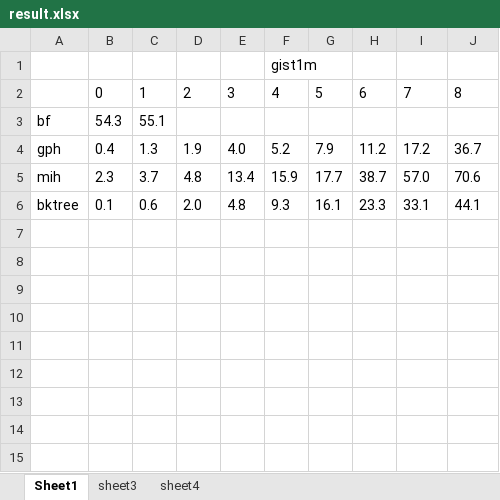
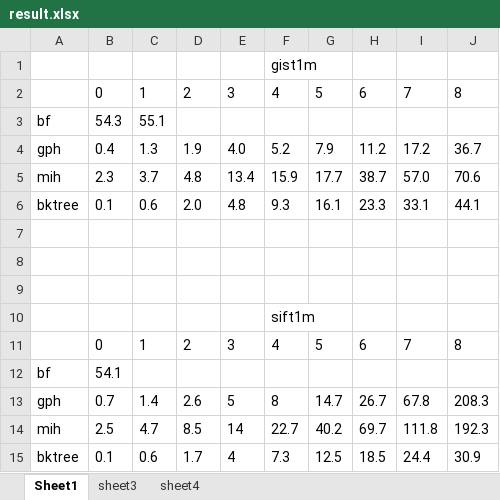
Before and after one commit to lss602726449/HSP, an Excel workbook: experiment/result.xlsx, sheet Sheet1, drawn as a sheet; values as stored, in another font and other column widths than the file's, no borders; the diff names each change by its address in the sheet, - before the commit and + after, or states it on an @@ line.

Commit message:
sift1m add

```diff
--- a/experiment/result.xlsx (sheet Sheet1)
+++ b/experiment/result.xlsx (sheet Sheet1)
+row 7: (empty)
+row 8: (empty)
+row 9: (empty)
+row 10:  |  |  |  |  | sift1m
+row 11:  | 0 | 1 | 2 | 3 | 4 | 5 | 6 | 7 | 8
+row 12: bf | 54.1
+row 13: gph | 0.7 | 1.4 | 2.6 | 5 | 8 | 14.7 | 26.7 | 67.8 | 208.3
+row 14: mih | 2.5 | 4.7 | 8.5 | 14 | 22.7 | 40.2 | 69.7 | 111.8 | 192.3
+row 15: bktree | 0.1 | 0.6 | 1.7 | 4 | 7.3 | 12.5 | 18.5 | 24.4 | 30.9
```
Also changed, not shown: sheet sheet3, 2 other files.
